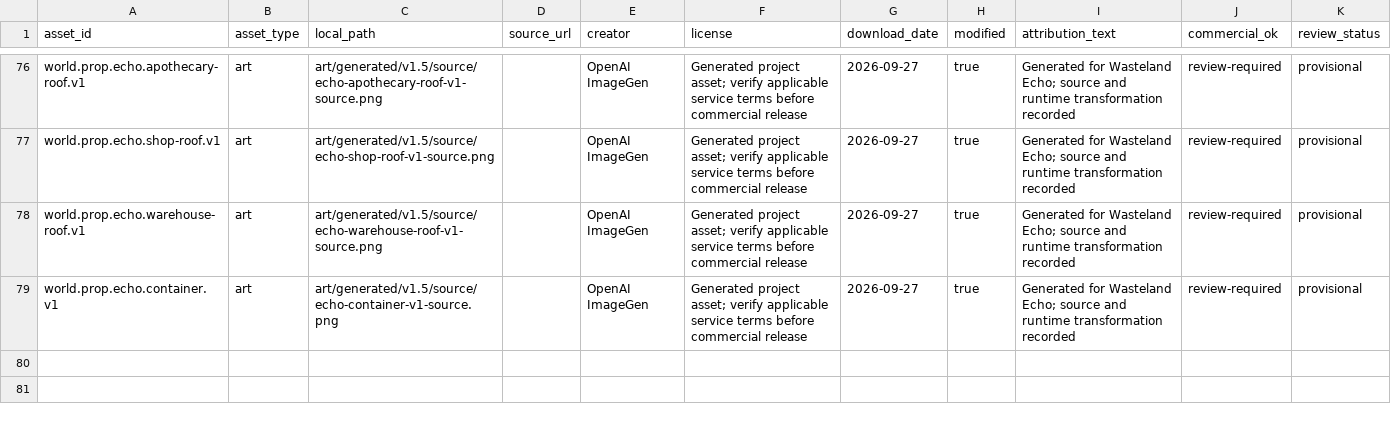
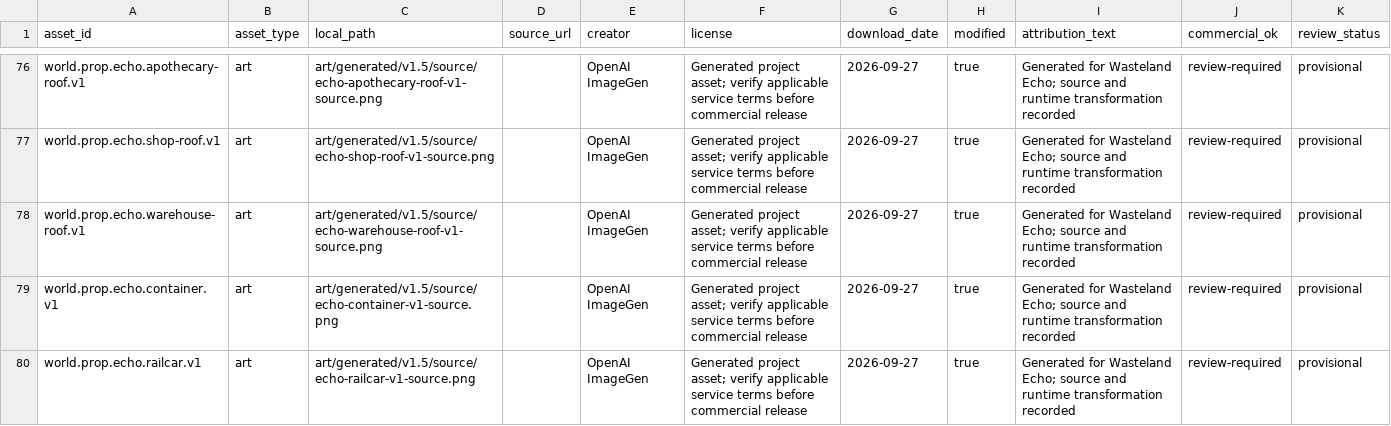
Before and after one commit to XFTony/wasteland-echo-windows, a CSV file: docs/assets-ledger.csv, drawn as a sheet; only a part is shown, gaps mark what is left out; the diff names each change by its address in the sheet, - before the commit and + after, or states it on an @@ line.

Commit message:
feat(art): add painted Echo District railcars

```diff
--- a/docs/assets-ledger.csv
+++ b/docs/assets-ledger.csv
+row 80: world.prop.echo.railcar.v1 | art | art/generated/v1.5/source/echo-railcar-v1-source.png |  | OpenAI ImageGen | Generated project asset; verify applicable service terms before commercial release | 2026-09-27 | true | Generated for Wasteland Echo; source and runtime transformation recorded | review-required | provisional
```
Also changed, not shown: 14 other files.
